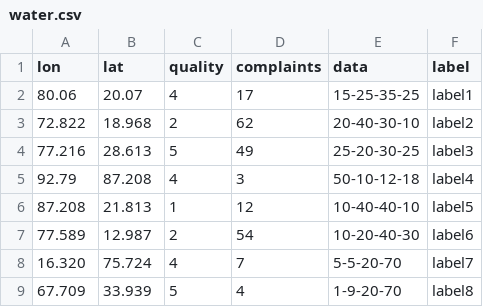
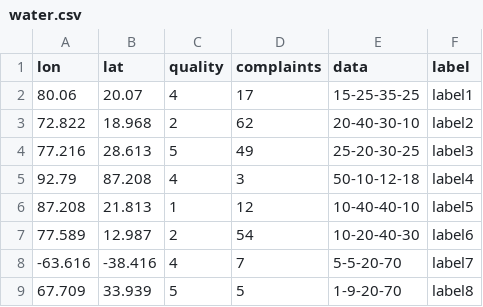
Before and after one commit to eleonel78/Herramientas_Visualizacion, a CSV file: water.csv, drawn as a sheet.

Commit message:
Update water.csv

```diff
--- a/water.csv
+++ b/water.csv
@@ -7,3 +7,3 @@ lon,lat,quality,complaints,data,label
 77.589,12.987,2,54,10-20-40-30,label6
-16.320,75.724,4,7,5-5-20-70,label7
-67.709,33.939,5,4,1-9-20-70,label8
+-63.616,-38.416,4,7,5-5-20-70,label7
+67.709,33.939,5,5,1-9-20-70,label8
```
